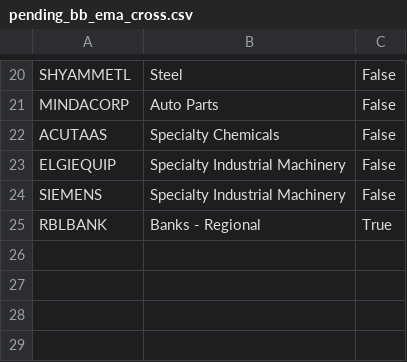
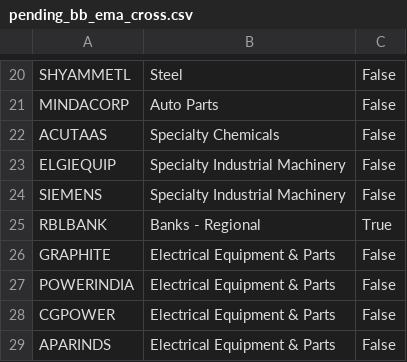
Before and after one commit to finnyrajmann/nse-bb_ema_cross, a CSV file: data/pending_bb_ema_cross.csv, drawn as a sheet; only a part is shown, gaps mark what is left out.

Commit message:
Auto-update — 2026-10-16

```diff
--- a/data/pending_bb_ema_cross.csv
+++ b/data/pending_bb_ema_cross.csv
@@ -25 +25,5 @@ SIEMENS,Specialty Industrial Machinery,False
 RBLBANK,Banks - Regional,True
+GRAPHITE,Electrical Equipment & Parts,False
+POWERINDIA,Electrical Equipment & Parts,False
+CGPOWER,Electrical Equipment & Parts,False
+APARINDS,Electrical Equipment & Parts,False
```
